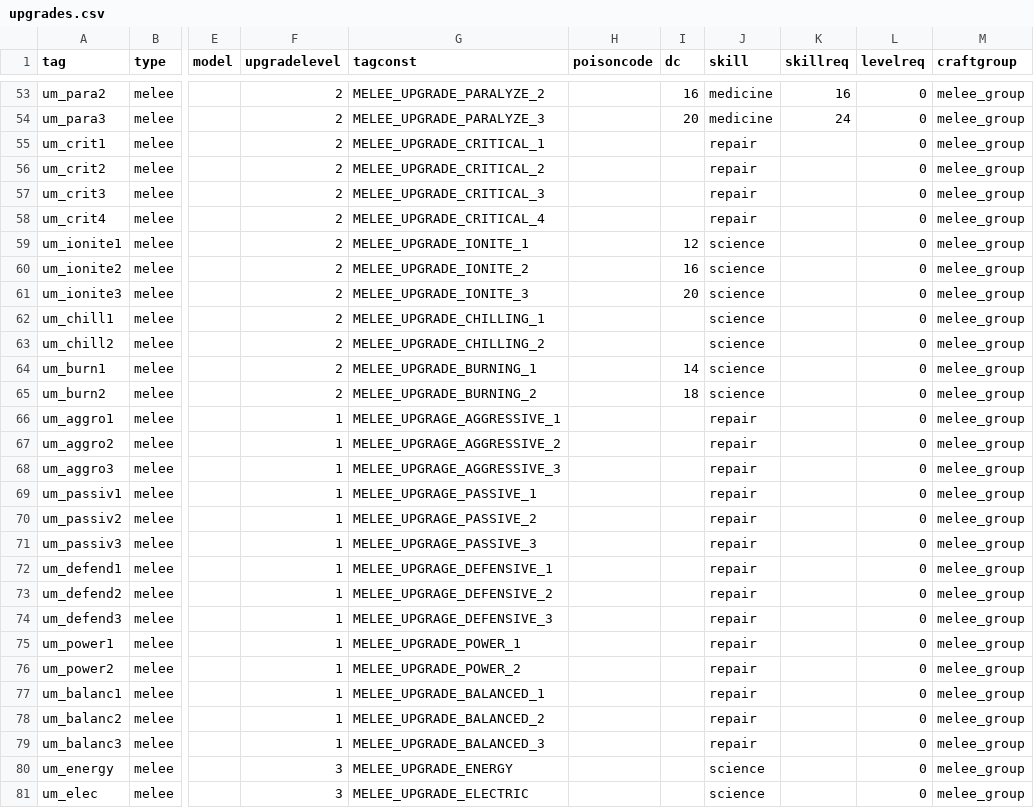
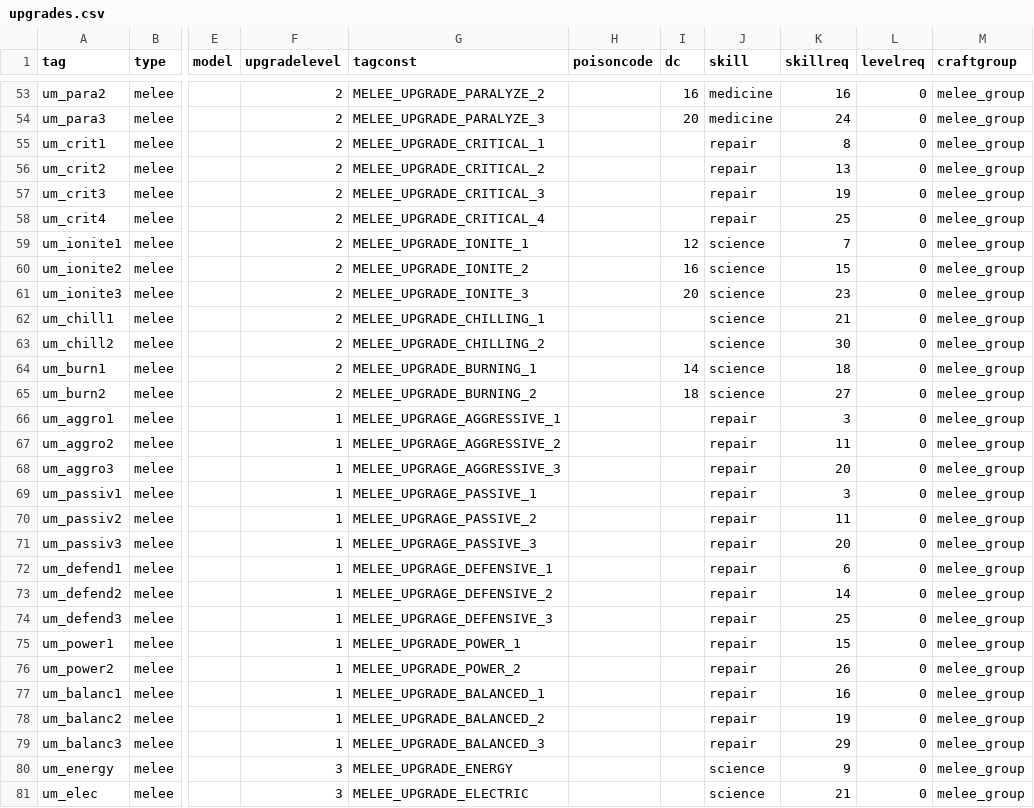
Before and after one commit to Box65535/Box-KOTOR-Mods, a CSV file: BoxTSLMod/Generators/Data/upgrades.csv, drawn as a sheet; only a part is shown, gaps mark what is left out; the diff covers the shown part only; the diff names each change by its address in the sheet, - before the commit and + after, or states it on an @@ line.

```diff
--- a/BoxTSLMod/Generators/Data/upgrades.csv
+++ b/BoxTSLMod/Generators/Data/upgrades.csv
-K55 (skillreq): (empty)
+K55 (skillreq): 8
-K56 (skillreq): (empty)
+K56 (skillreq): 13
-K57 (skillreq): (empty)
+K57 (skillreq): 19
-K58 (skillreq): (empty)
+K58 (skillreq): 25
-K59 (skillreq): (empty)
+K59 (skillreq): 7
-K60 (skillreq): (empty)
+K60 (skillreq): 15
-K61 (skillreq): (empty)
+K61 (skillreq): 23
-K62 (skillreq): (empty)
+K62 (skillreq): 21
-K63 (skillreq): (empty)
+K63 (skillreq): 30
-K64 (skillreq): (empty)
+K64 (skillreq): 18
-K65 (skillreq): (empty)
+K65 (skillreq): 27
-K66 (skillreq): (empty)
+K66 (skillreq): 3
-K67 (skillreq): (empty)
+K67 (skillreq): 11
-K68 (skillreq): (empty)
+K68 (skillreq): 20
-K69 (skillreq): (empty)
+K69 (skillreq): 3
-K70 (skillreq): (empty)
+K70 (skillreq): 11
-K71 (skillreq): (empty)
+K71 (skillreq): 20
-K72 (skillreq): (empty)
+K72 (skillreq): 6
-K73 (skillreq): (empty)
+K73 (skillreq): 14
-K74 (skillreq): (empty)
+K74 (skillreq): 25
-K75 (skillreq): (empty)
+K75 (skillreq): 15
-K76 (skillreq): (empty)
+K76 (skillreq): 26
-K77 (skillreq): (empty)
+K77 (skillreq): 16
-K78 (skillreq): (empty)
+K78 (skillreq): 19
-K79 (skillreq): (empty)
+K79 (skillreq): 29
-K80 (skillreq): (empty)
+K80 (skillreq): 9
-K81 (skillreq): (empty)
+K81 (skillreq): 21
```
Also changed, not shown: 23 edited cells elsewhere in this file, BoxTSLMod/Generators/Data/powers.csv, 5 other files.
